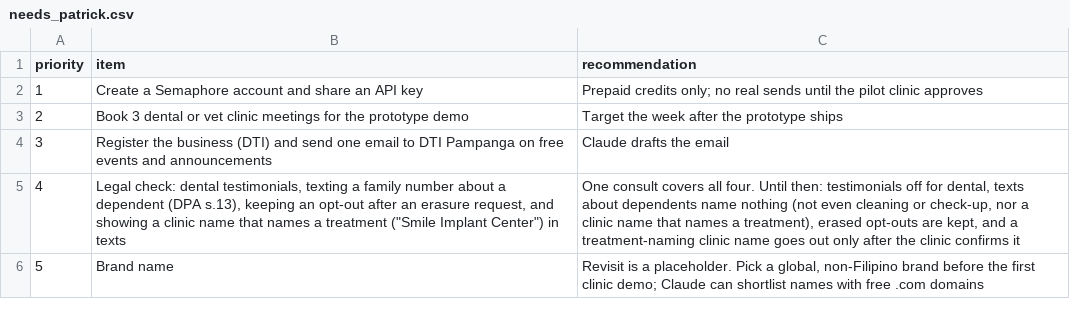
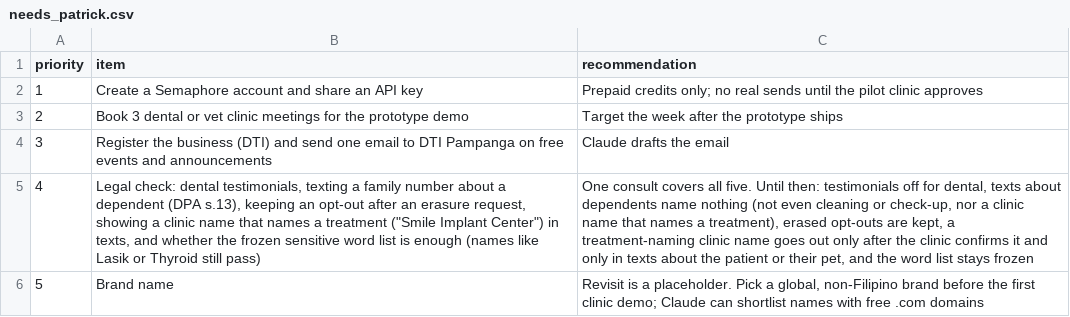
Before and after one commit to rankidd2-stack/revisit, a CSV file: status/needs_patrick.csv, drawn as a sheet; the diff names each change by its address in the sheet, - before the commit and + after, or states it on an @@ line.

```diff
--- a/status/needs_patrick.csv
+++ b/status/needs_patrick.csv
-B5 (item): …erasure request, and showing a clinic name that names a treatment ("Smile Implant Center") in texts
+B5 (item): …erasure request, showing a clinic name that names a treatment ("Smile Implant Center") in texts, and whether the frozen sensitive word list is enough (names like Lasik or Thyroid still pass)
-C5 (recommendation): …covers all four. Until then: testimonials off for dental, texts about dependents name nothing (not even cleaning or check-up, nor a clinic name that names a treatment), erased opt-outs are kept, and a treatment-naming clinic name goes out only after the clinic confirms it
+C5 (recommendation): …covers all five. Until then: testimonials off for dental, texts about dependents name nothing (not even cleaning or check-up, nor a clinic name that names a treatment), erased opt-outs are kept, a treatment-naming clinic name goes out only after the clinic confirms it and only in texts about the patient or their pet, and the word list stays frozen
```
Also changed, not shown: status/milestones.csv, 2 other files.
